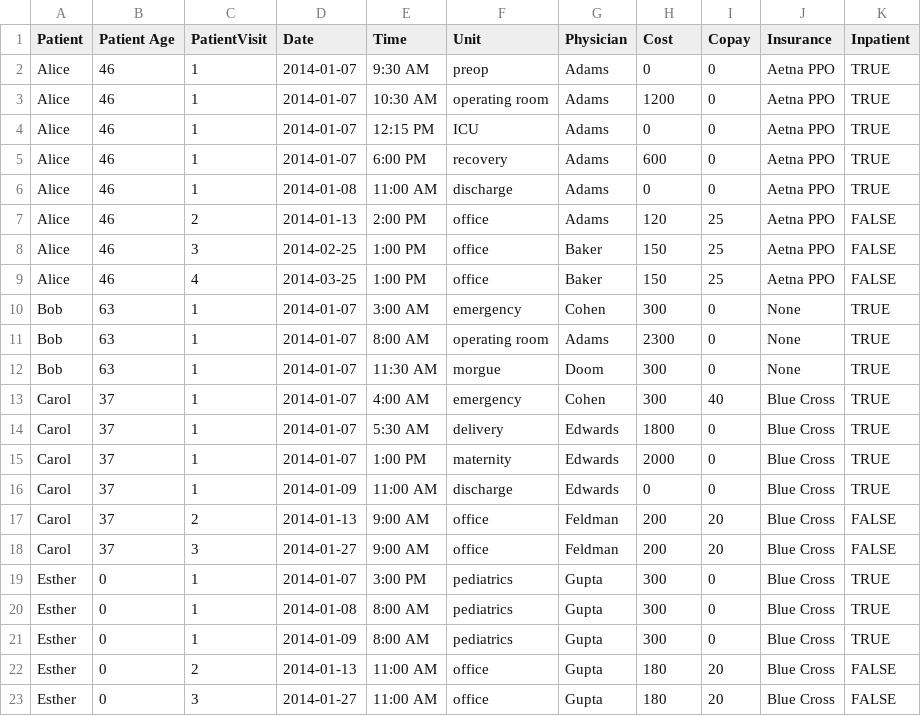
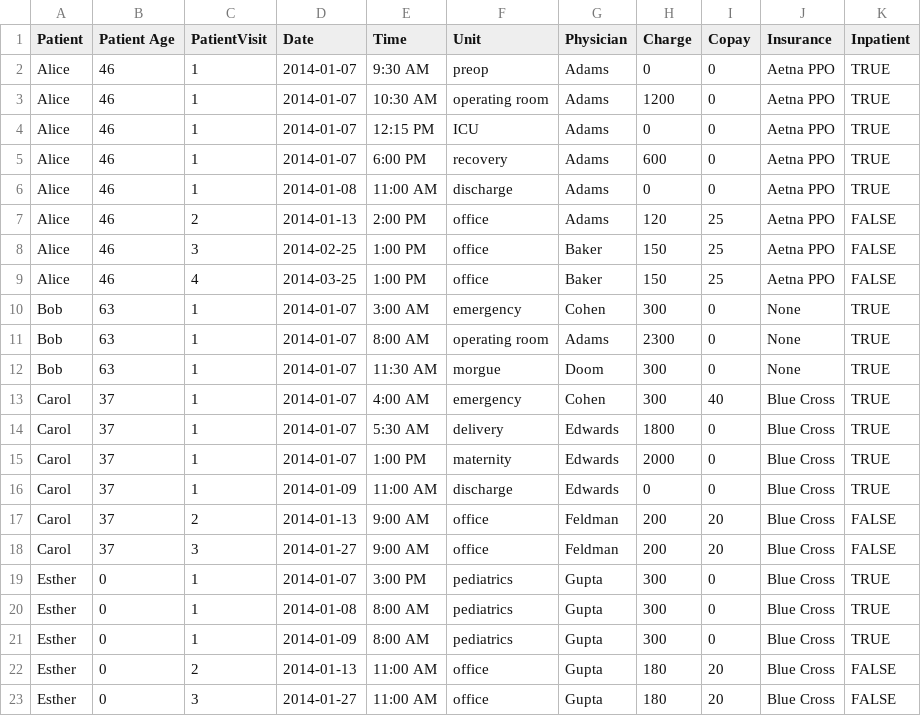
Before and after one commit to Sigfried/supergroup, a CSV file: examples/fake-patient_data.csv, drawn as a sheet.

```diff
--- a/examples/fake-patient_data.csv
+++ b/examples/fake-patient_data.csv
@@ -1,2 +1,2 @@
-Patient,Patient Age,PatientVisit,Date,Time,Unit,Physician,Cost,Copay,Insurance,Inpatient
+Patient,Patient Age,PatientVisit,Date,Time,Unit,Physician,Charge,Copay,Insurance,Inpatient
 Alice,46,1,2014-01-07,9:30 AM,preop,Adams,0,0,Aetna PPO,TRUE
```
Also changed, not shown: 6 other files.
